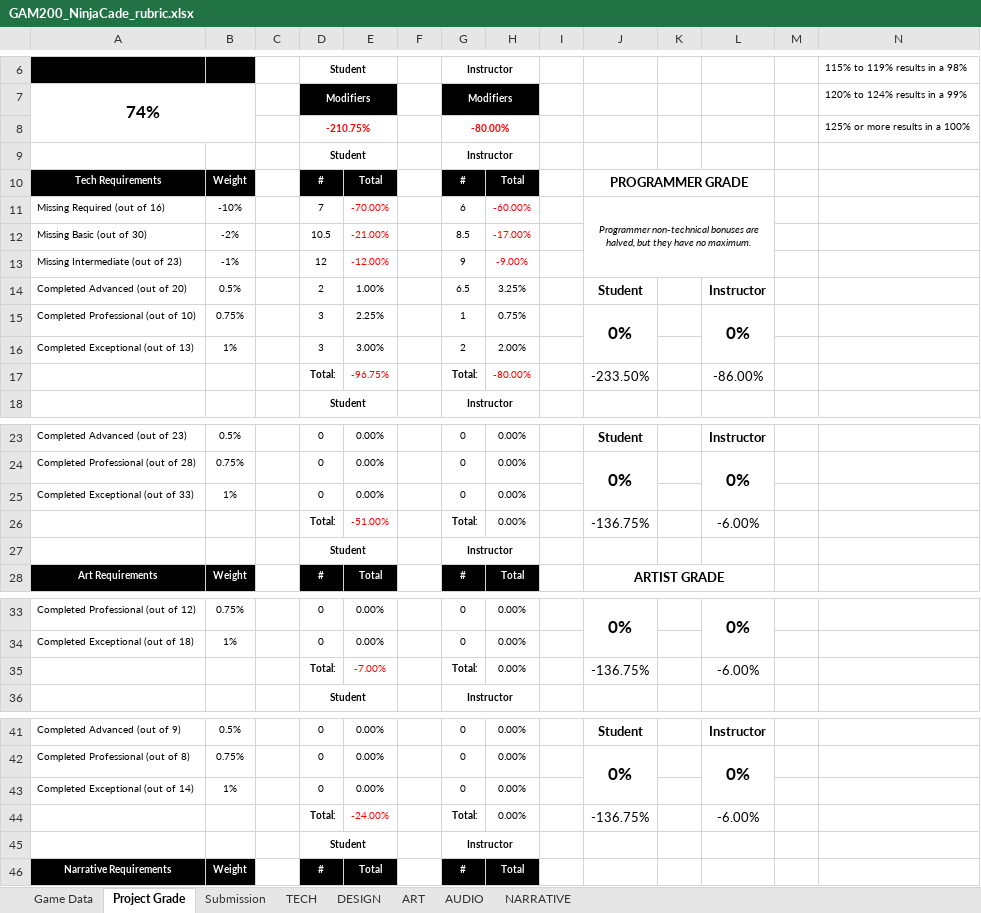
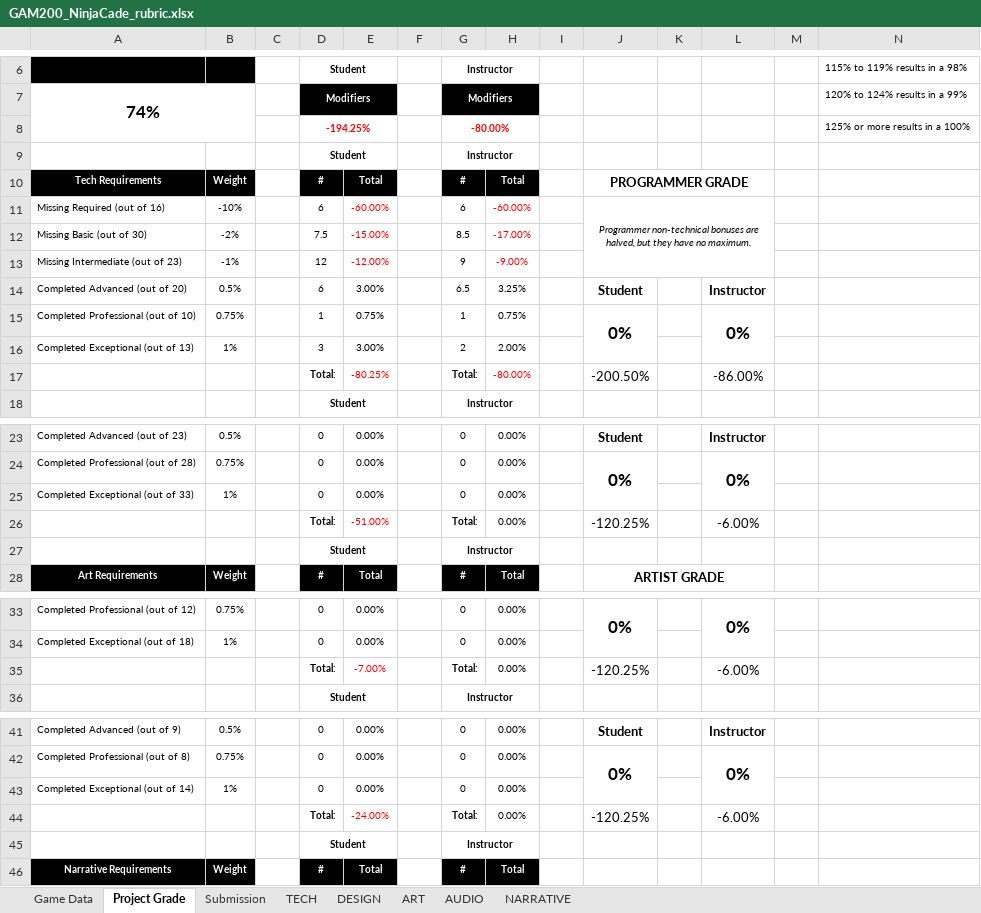
Before and after one commit to JiangdiGou/swole_team_6, an Excel workbook: Shared Files/Rubric_Extended/GAM200_NinjaCade_rubric.xlsx, sheet Project Grade, drawn as a sheet; only a part is shown, gaps mark what is left out; values as stored, in another font and other column widths than the file's, no borders; the diff names each change by its address in the sheet, - before the commit and + after, or states it on an @@ line.

Commit message:
Our section of the grade updated.

```diff
--- a/Shared Files/Rubric_Extended/GAM200_NinjaCade_rubric.xlsx (sheet Project Grade)
+++ b/Shared Files/Rubric_Extended/GAM200_NinjaCade_rubric.xlsx (sheet Project Grade)
-D8: -210.75%
+D8: -194.25%
-D11: 7
+D11: 6
-E11: -70.00%
+E11: -60.00%
-D12: 10.5
+D12: 7.5
-E12: -21.00%
+E12: -15.00%
-D14: 2
+D14: 6
-E14: 1.00%
+E14: 3.00%
-D15: 3
+D15: 1
-E15: 2.25%
+E15: 0.75%
-E17: -96.75%
+E17: -80.25%
-J17: -233.50%
+J17: -200.50%
-J26: -136.75%
+J26: -120.25%
-J35: -136.75%
+J35: -120.25%
-J44: -136.75%
+J44: -120.25%
```
Also changed, not shown: sheet TECH.
